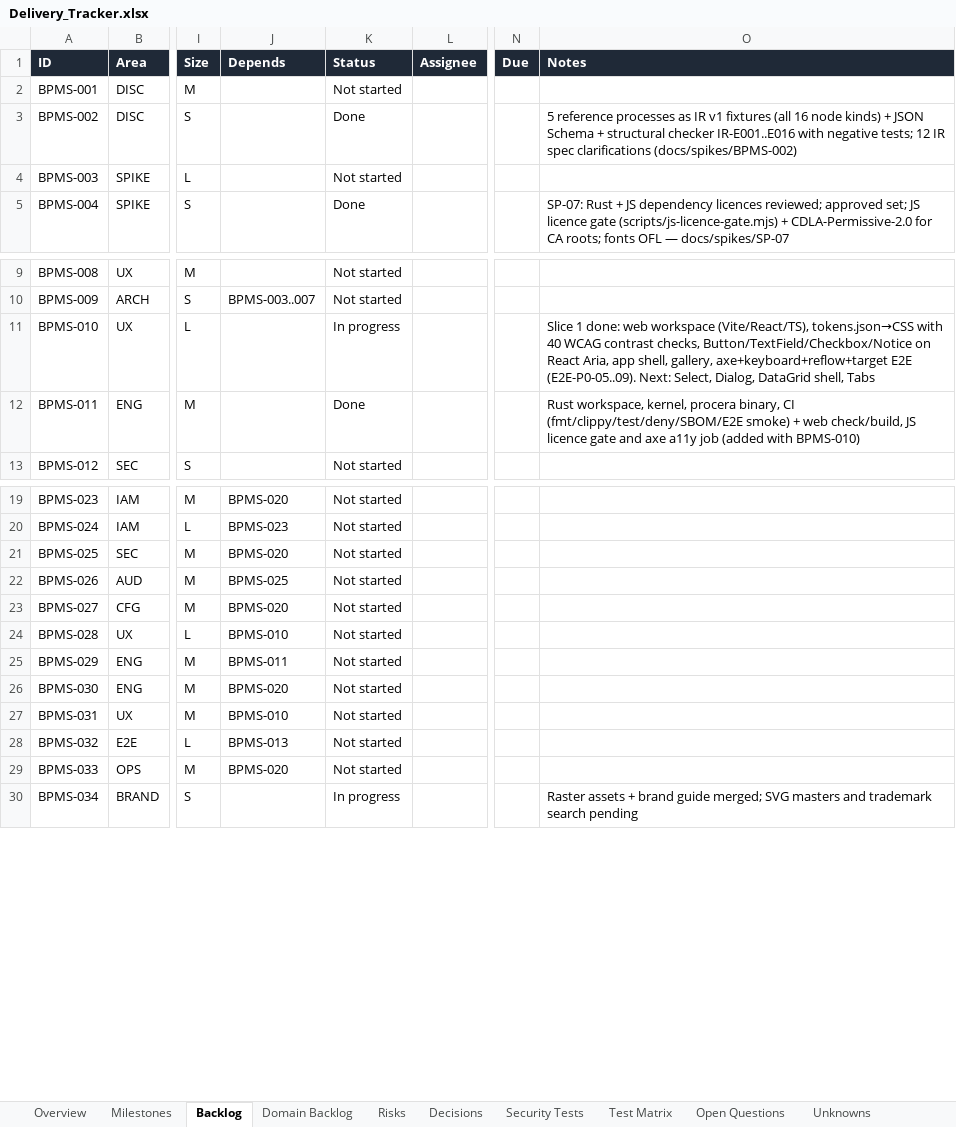
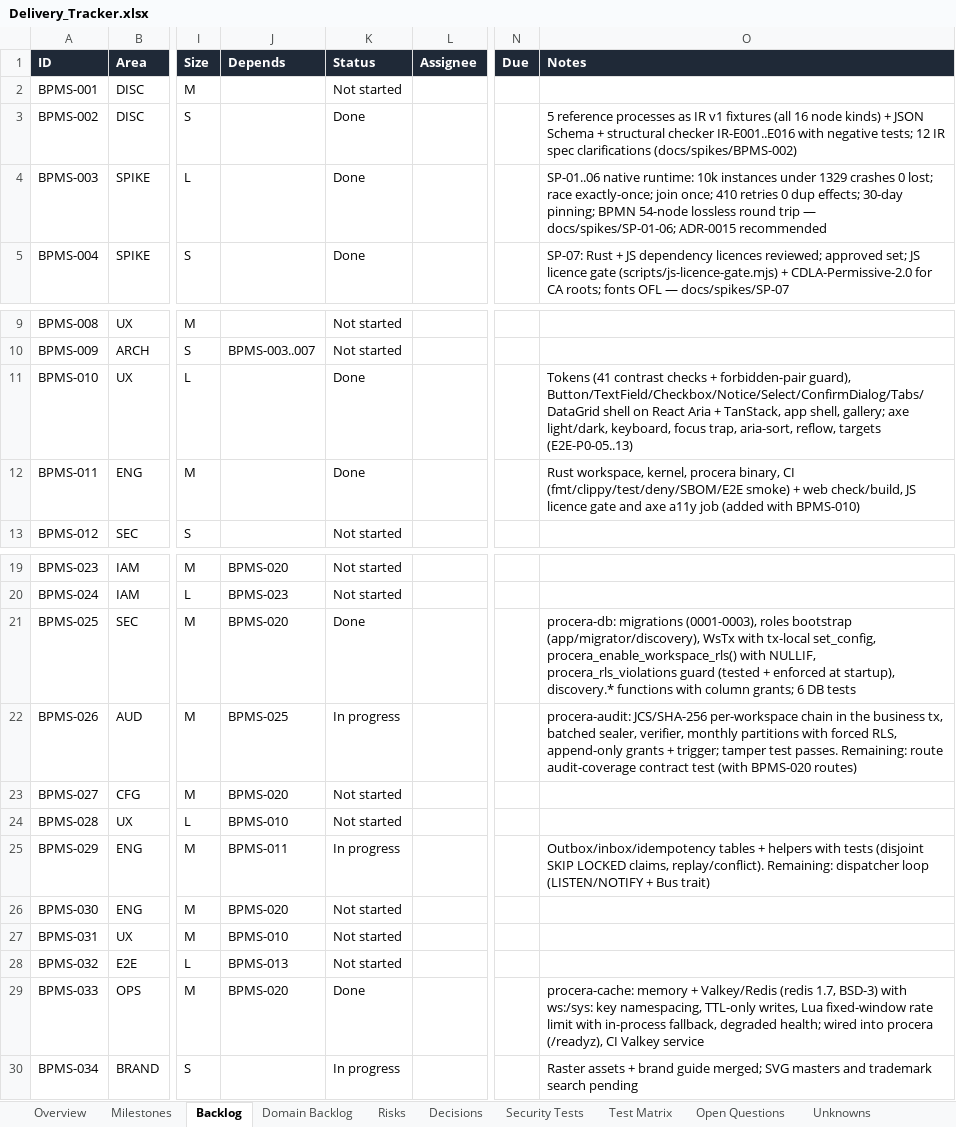
Before and after one commit to CasualOffice/Procera, an Excel workbook: trackers/Delivery_Tracker.xlsx, sheet Backlog, drawn as a sheet; only a part is shown, gaps mark what is left out; values as stored, in another font and other column widths than the file's, no borders; conditional formats and table styles not drawn; the diff names each change by its address in the sheet, - before the commit and + after, or states it on an @@ line.

Commit message:
chore: CI Postgres+Valkey services, test-all bootstraps throwaway servers, licence wording, tracker
- CI rust job: postgres:16 and valkey:8 services for integration tests
- test-all.sh: throwaway Postgres (:16432) and Redis/Valkey (:16391) when no
  URLs are set; cleans up on exit
- deny/JS gate: allow BSL-1.0 (Boost); policy text now says BUSL-1.1
  (Business Source) to avoid confusion
- tracker: BPMS-003/010/025/033 done; 026/029 in progress

Evidence: ./scripts/test-all.sh -> all checks passed.
Signed-off-by: sachin sarwa <schnsrw@gmail.com>

```diff
--- a/trackers/Delivery_Tracker.xlsx (sheet Backlog)
+++ b/trackers/Delivery_Tracker.xlsx (sheet Backlog)
-K4 (Status): Not started
+K4 (Status): Done
-O4 (Notes): (empty)
+O4 (Notes): SP-01..06 native runtime: 10k instances under 1329 crashes 0 lost; race exactly-once; join once; 410 retries 0 dup effects; 30-day pinning; BPMN 54-node lossless round trip — docs/spikes/SP-01-06; ADR-0015 recommended
-K11 (Status): In progress
+K11 (Status): Done
-O11 (Notes): Slice 1 done: web workspace (Vite/React/TS), tokens.json→CSS with 40 WCAG contrast checks, Button/TextField/Checkbox/Notice on React Aria, app shell, gallery, axe+keyboard+reflow+target E2E (E2E-P0-05..09). Next: Select, Dialog, DataGrid shell, Tabs
+O11 (Notes): Tokens (41 contrast checks + forbidden-pair guard), Button/TextField/Checkbox/Notice/Select/ConfirmDialog/Tabs/DataGrid shell on React Aria + TanStack, app shell, gallery; axe light/dark, keyboard, focus trap, aria-sort, reflow, targets (E2E-P0-05..13)
-K21 (Status): Not started
+K21 (Status): Done
-O21 (Notes): (empty)
+O21 (Notes): procera-db: migrations (0001-0003), roles bootstrap (app/migrator/discovery), WsTx with tx-local set_config, procera_enable_workspace_rls() with NULLIF, procera_rls_violations guard (tested + enforced at startup), discovery.* functions with column grants; 6 DB tests
-K22 (Status): Not started
+K22 (Status): In progress
-O22 (Notes): (empty)
+O22 (Notes): procera-audit: JCS/SHA-256 per-workspace chain in the business tx, batched sealer, verifier, monthly partitions with forced RLS, append-only grants + trigger; tamper test passes. Remaining: route audit-coverage contract test (with BPMS-020 routes)
-K25 (Status): Not started
+K25 (Status): In progress
-O25 (Notes): (empty)
+O25 (Notes): Outbox/inbox/idempotency tables + helpers with tests (disjoint SKIP LOCKED claims, replay/conflict). Remaining: dispatcher loop (LISTEN/NOTIFY + Bus trait)
-K29 (Status): Not started
+K29 (Status): Done
-O29 (Notes): (empty)
+O29 (Notes): procera-cache: memory + Valkey/Redis (redis 1.7, BSD-3) with ws:/sys: key namespacing, TTL-only writes, Lua fixed-window rate limit with in-process fallback, degraded health; wired into procera (/readyz), CI Valkey service
```
Also changed, not shown: sheet Domain Backlog, sheet Decisions, 15 other files.
